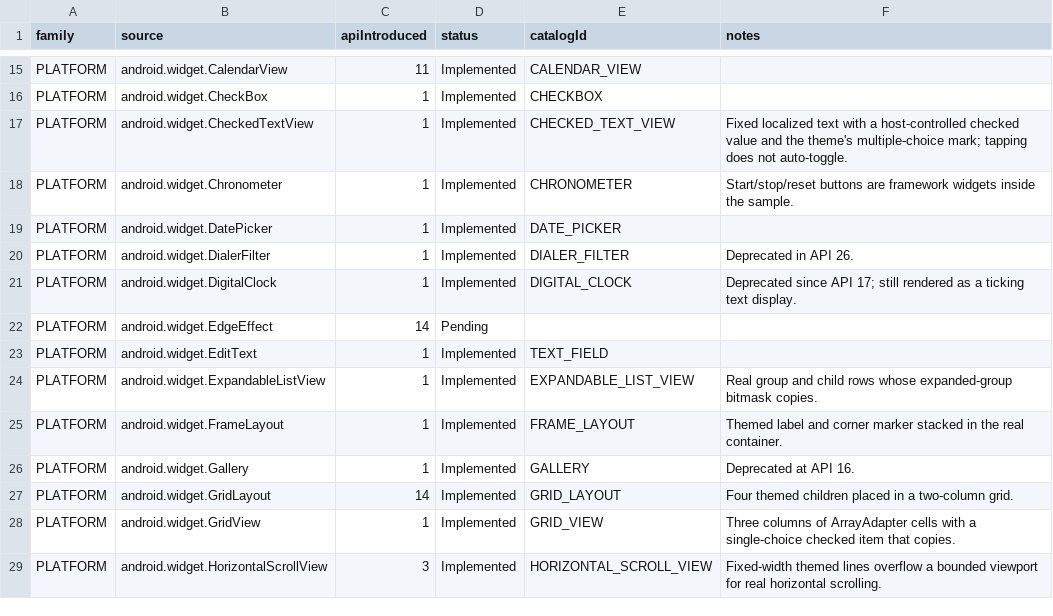
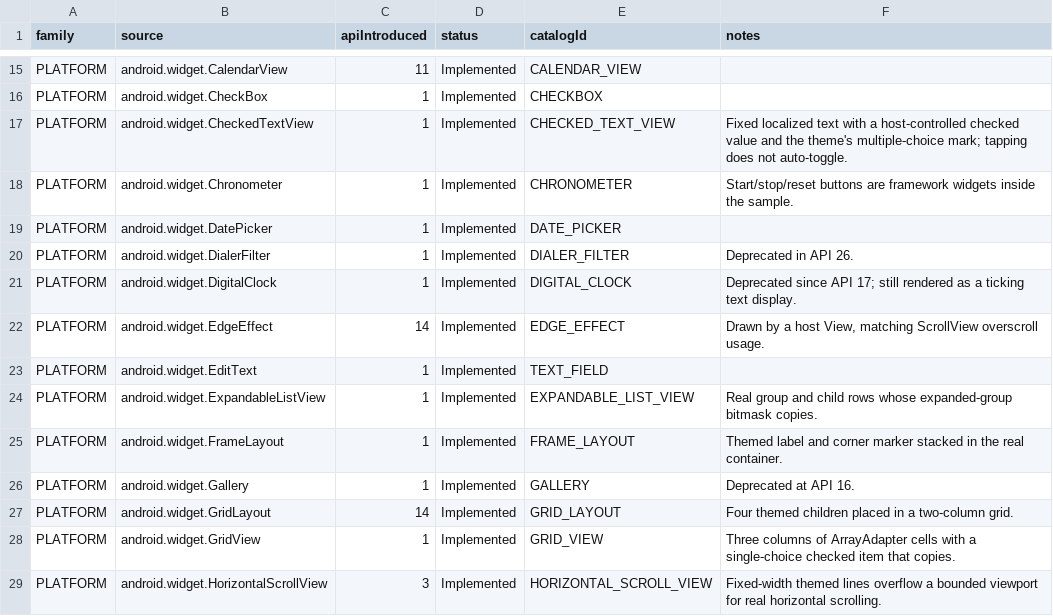
Before and after one commit to gaon12/Componentory, a CSV file: docs/component-inventory.csv, drawn as a sheet; only a part is shown, gaps mark what is left out.

Commit message:
Add the framework EdgeEffect sample
EdgeEffect is a drawable-like glow object, not a View, so the catalog
models its documented usage instead of pretending it is one: a plain
View subclass creates a real EdgeEffect, feeds genuine pull/release
calls from MotionEvents in dispatchTouchEvent, and renders the effect
from onDraw through EdgeEffect.draw(Canvas). This matches how
ScrollView hosts the effect internally. The host keeps the effect on
its tag so instrumentation can verify the real object.

The pull count is the copyable state; the transient glow itself is
never transferred, which keeps copying honest. The component stays
platform-only at API 14, uses the themed Classic/Holo/platform
Material context, and reports "Not provided" under the Compose
libraries.

- Add EDGE_EFFECT to LabComponent with its API 14 platform source,
  CONTENT category, and a Pulls counter for feedback.
- Add PlatformEdgeEffectSample with the EdgeEffectHostView that owns
  the effect, plus dispatch in PlatformSample and an explanatory
  panel note.
- Whitelist the pull counter in SampleSetup so it copies across
  panels like other observable state.
- Localize the label, description, note, and Pulls status across all
  five locales, and mark the android.widget.EdgeEffect inventory row
  Implemented (162 implemented / 77 pending, 115 components,
  306 runnable combinations).
- Cover availability, search, copying, inventory rows, smoke-test
  native identity (tag is the real EdgeEffect), and a dedicated
  instrumentation class that dispatches MotionEvents through the
  real touch path.

Verification on this machine: spotlessCheck and lintDebug pass with
zero errors, and 108 JVM tests pass. The instrumentation scenarios
are authored but not yet run; the connected SM-X800 remains
keyguard-locked, so device results are still pending.

```diff
--- a/docs/component-inventory.csv
+++ b/docs/component-inventory.csv
@@ -21,3 +21,3 @@ family,source,apiIntroduced,status,catalogId,notes
 "PLATFORM","android.widget.DigitalClock","1","Implemented","DIGITAL_CLOCK","Deprecated since API 17; still rendered as a ticking text display."
-"PLATFORM","android.widget.EdgeEffect","14","Pending","",""
+"PLATFORM","android.widget.EdgeEffect","14","Implemented","EDGE_EFFECT","Drawn by a host View, matching ScrollView overscroll usage."
 "PLATFORM","android.widget.EditText","1","Implemented","TEXT_FIELD",""
```
Also changed, not shown: 16 other files.
